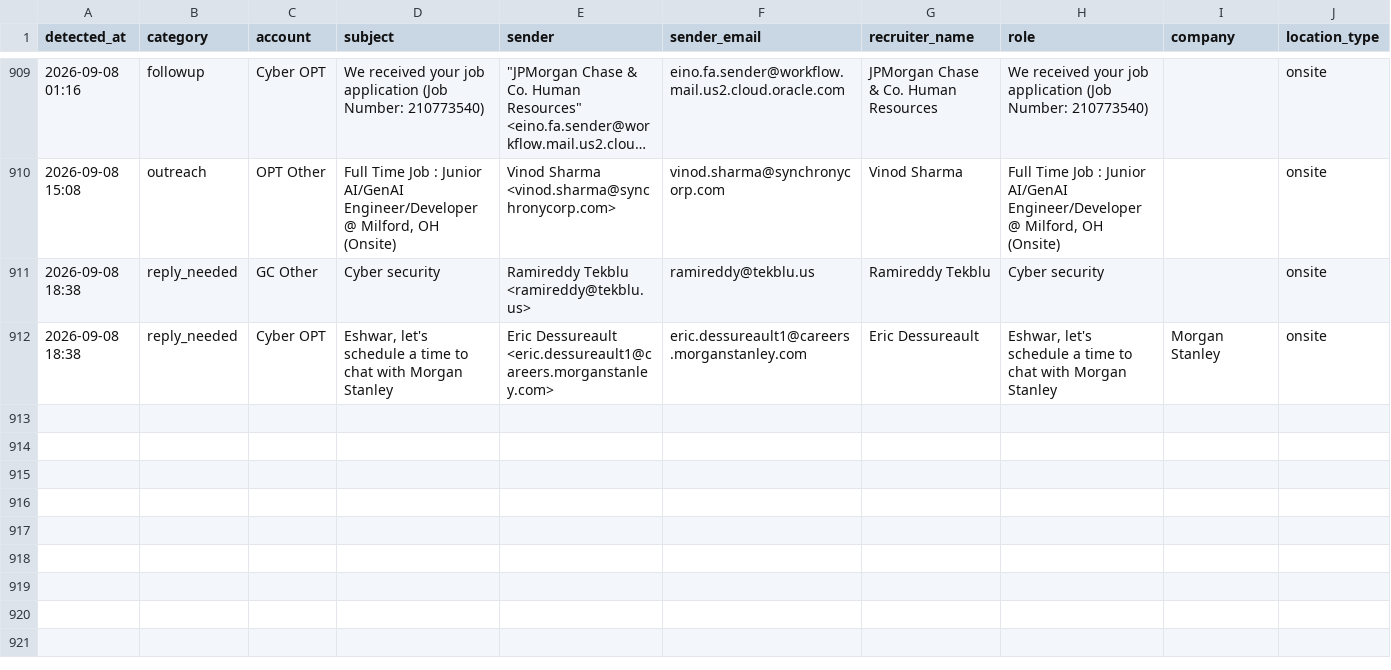
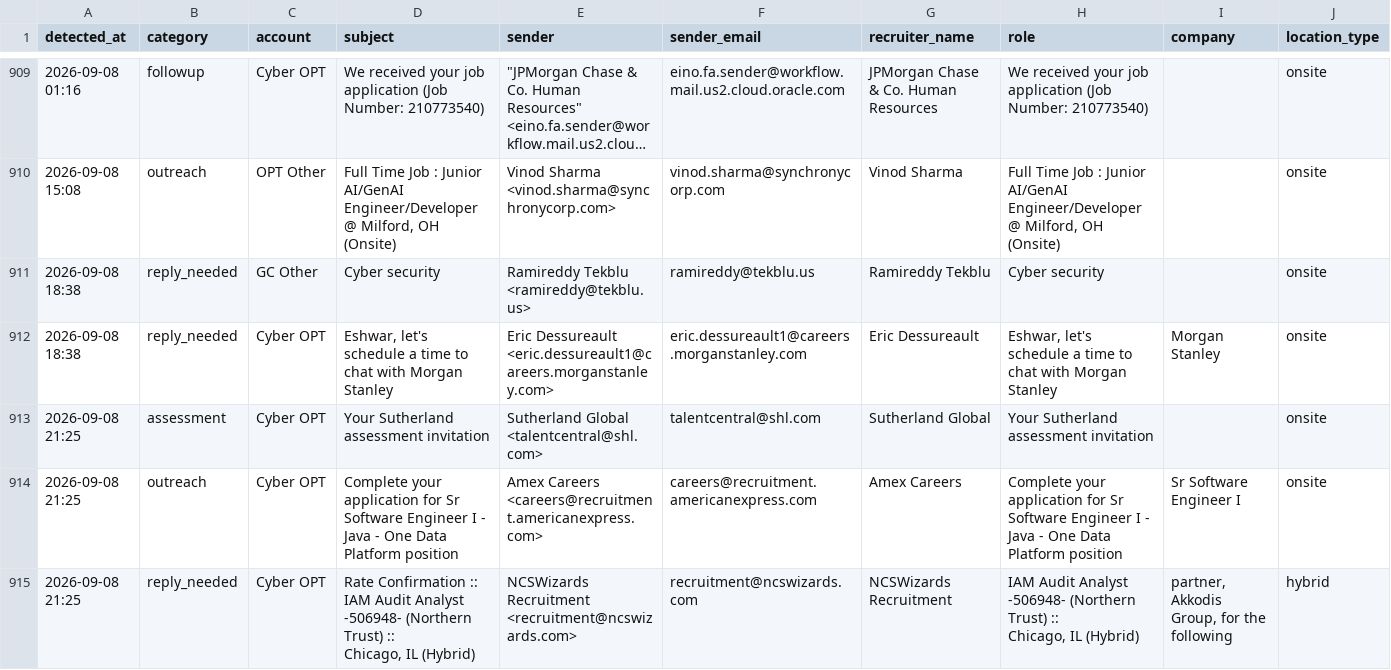
Before and after one commit to eshwarjay0-delS/gmail-watcher, a CSV file: data/rtr_followup_tracker.csv, drawn as a sheet; only a part is shown, gaps mark what is left out; long unchanged cells end in …; rows hold the shown columns only; ↵ is a line break in a cell; the diff names each change by its address in the sheet, - before the commit and + after, or states it on an @@ line.

```diff
--- a/data/rtr_followup_tracker.csv
+++ b/data/rtr_followup_tracker.csv
+row 913: 2026-09-08 21:25 | assessment | Cyber OPT | Your Sutherland assessment invitation | Sutherland Global <talentcentral@shl.com> | talentcentral@shl.com | Sutherland Global | Your Sutherland assessment invitation |  | onsite
+row 914: 2026-09-08 21:25 | outreach | Cyber OPT | Complete your application for Sr Software Engineer I - Java - One Data ↵ Platform position | Amex Careers <careers@recruitment.americanexpress.com> | careers@recruitment.americanexpress.com | Amex Careers | Complete your application for Sr Software Engineer I - Java - One Data ↵ Platform position | Sr Software Engineer I | onsite
+row 915: 2026-09-08 21:25 | reply_needed | Cyber OPT | Rate Confirmation :: IAM Audit Analyst -506948- (Northern Trust) :: ↵ Chicago, IL (Hybrid) | NCSWizards Recruitment <recruitment@ncswizards.com> | recruitment@ncswizards.com | NCSWizards Recruitment | IAM Audit Analyst -506948- (Northern Trust) :: ↵ Chicago, IL (Hybrid) | partner, Akkodis Group, for the following | hybrid
```
Also changed, not shown: 3 other files.
